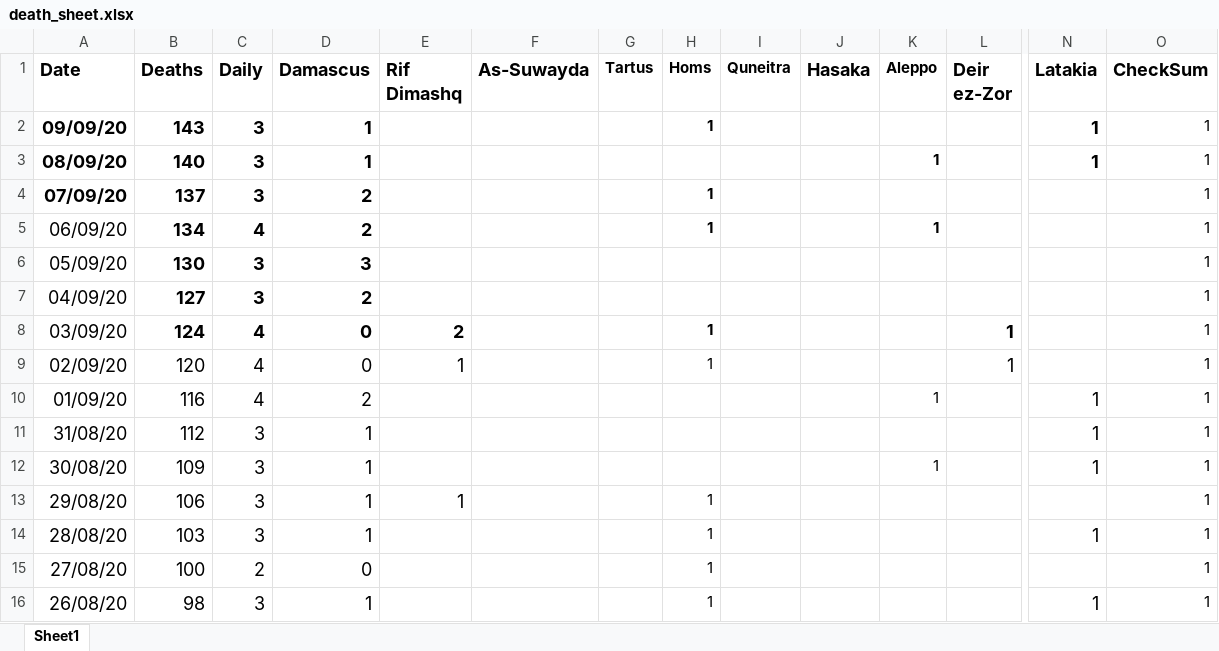
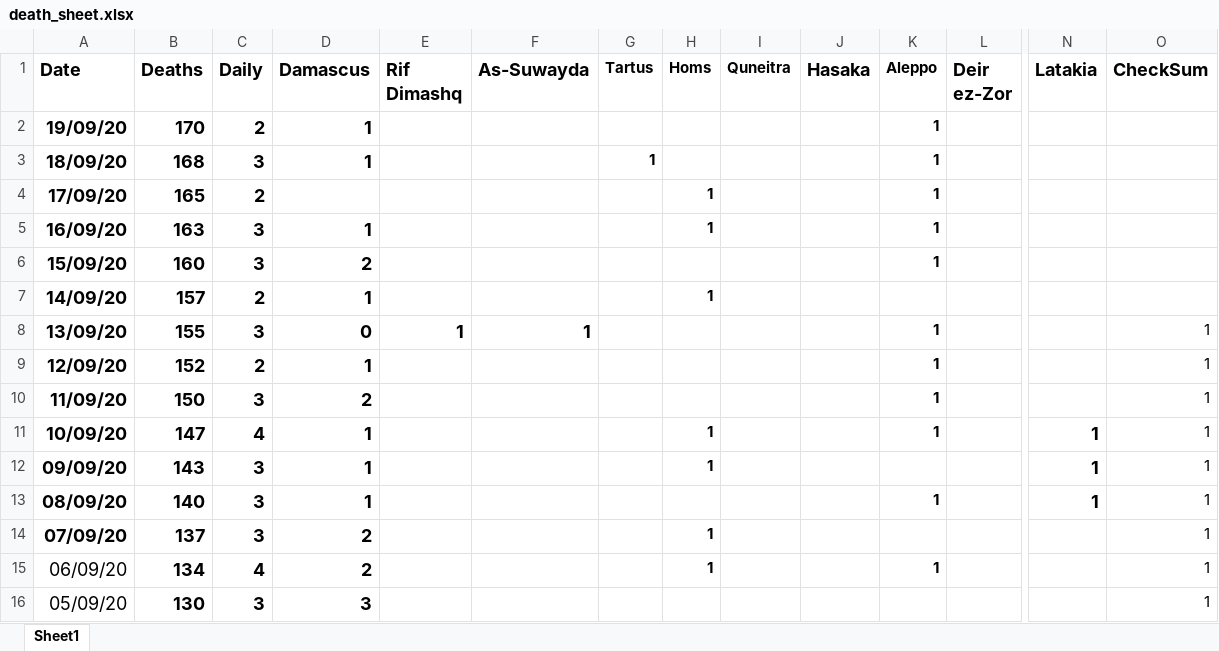
Before and after one commit to mrc-ide/global-lmic-reports-orderly, an Excel workbook: src/syria_under_reporting/death_sheet.xlsx, sheet Sheet1, drawn as a sheet; only a part is shown, gaps mark what is left out; the shorter side is filled out with more unchanged rows; values as stored, in another font and other column widths than the file's, no borders; rows hold the shown columns only; the diff names each change by its address in the sheet, - before the commit and + after, or states it on an @@ line.

```diff
--- a/src/syria_under_reporting/death_sheet.xlsx (sheet Sheet1)
+++ b/src/syria_under_reporting/death_sheet.xlsx (sheet Sheet1)
+row 2: 19/09/20 | 170 | 2 | 1 |  |  |  |  |  |  | 1
+row 3: 18/09/20 | 168 | 3 | 1 |  |  | 1 |  |  |  | 1
+row 4: 17/09/20 | 165 | 2 |  |  |  |  | 1 |  |  | 1
+row 5: 16/09/20 | 163 | 3 | 1 |  |  |  | 1 |  |  | 1
+row 6: 15/09/20 | 160 | 3 | 2 |  |  |  |  |  |  | 1
+row 7: 14/09/20 | 157 | 2 | 1 |  |  |  | 1
+row 8: 13/09/20 | 155 | 3 | 0 | 1 | 1 |  |  |  |  | 1 |  |  | 1
+row 9: 12/09/20 | 152 | 2 | 1 |  |  |  |  |  |  | 1 |  |  | 1
+row 10: 11/09/20 | 150 | 3 | 2 |  |  |  |  |  |  | 1 |  |  | 1
+row 11: 10/09/20 | 147 | 4 | 1 |  |  |  | 1 |  |  | 1 |  | 1 | 1
```
Also changed, not shown: 5 other files.
